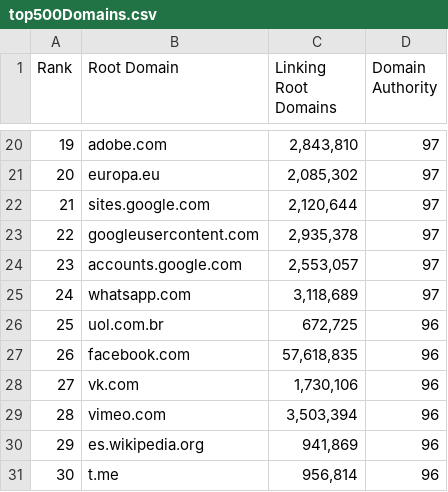
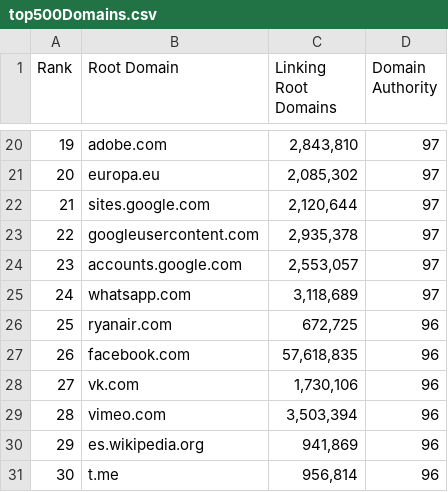
Before and after one commit to jamieallan99/hcs-project, a CSV file: top500Domains.csv, drawn as a sheet; only a part is shown, gaps mark what is left out.

```diff
--- a/top500Domains.csv
+++ b/top500Domains.csv
@@ -25,3 +25,3 @@
 "24","whatsapp.com","3,118,689","97"
-"25","uol.com.br","672,725","96"
+"25","ryanair.com","672,725","96"
 "26","facebook.com","57,618,835","96"
```
Also changed, not shown: 1 other file.
